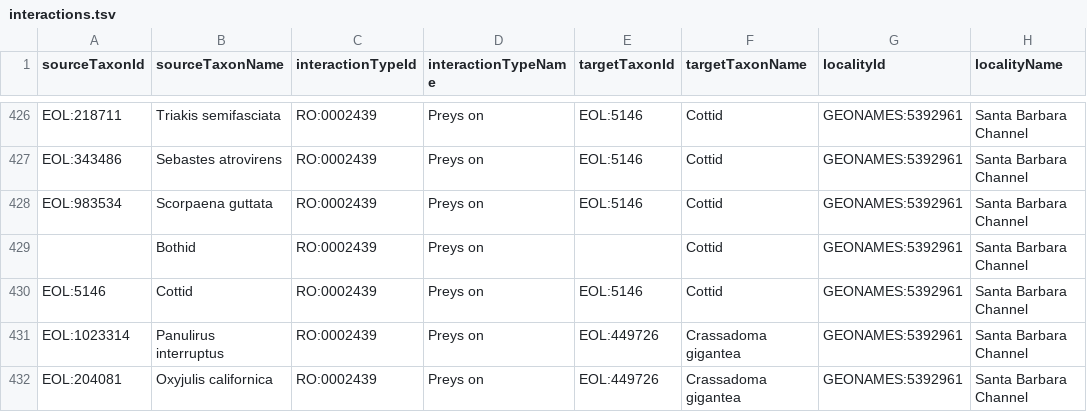
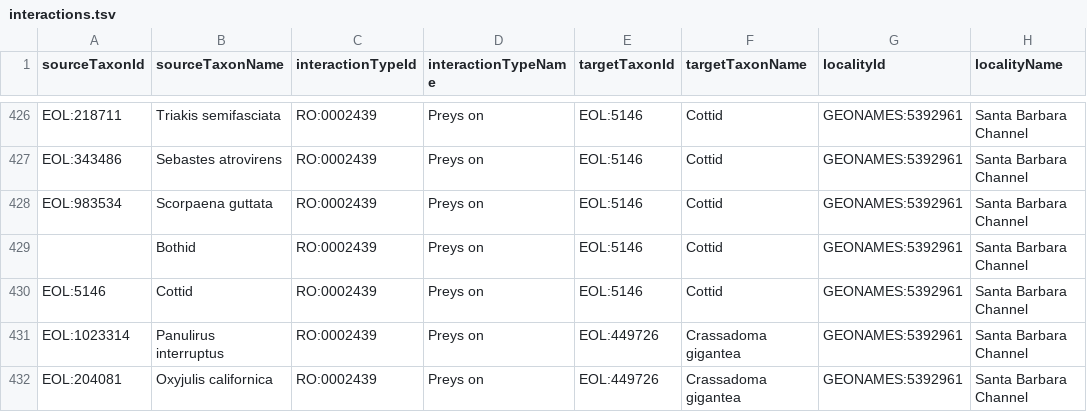
Before and after one commit to millerse/Seaweed, a TSV file: interactions.tsv, drawn as a sheet; only a part is shown, gaps mark what is left out; the diff names each change by its address in the sheet, - before the commit and + after, or states it on an @@ line.

Commit message:
Update interactions.tsv

```diff
--- a/interactions.tsv
+++ b/interactions.tsv
-E429 (targetTaxonId): (empty)
+E429 (targetTaxonId): EOL:5146
```
